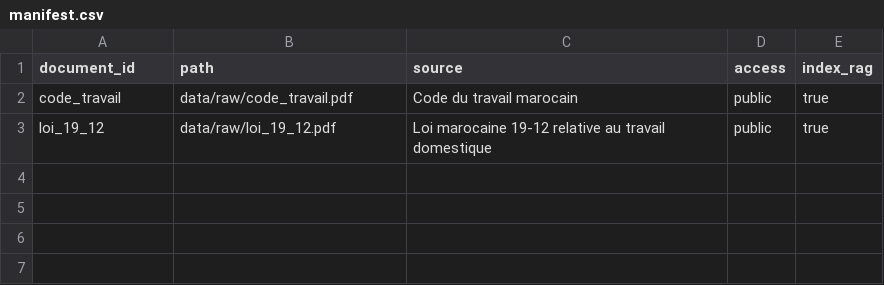
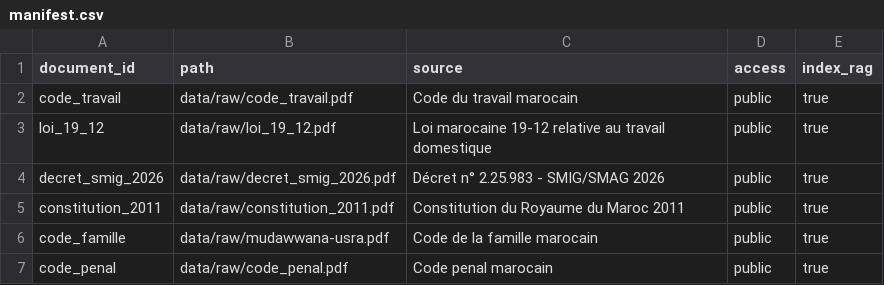
Before and after one commit to douaech03/Qanoun_ma, a CSV file: data/manifest.csv, drawn as a sheet; the diff names each change by its address in the sheet, - before the commit and + after, or states it on an @@ line.

Commit message:
Update Qanoun.ma legal corpus to 6 documents

```diff
--- a/data/manifest.csv
+++ b/data/manifest.csv
+row 4: decret_smig_2026 | data/raw/decret_smig_2026.pdf | Décret n° 2.25.983 - SMIG/SMAG 2026 | public | true
+row 5: constitution_2011 | data/raw/constitution_2011.pdf | Constitution du Royaume du Maroc 2011 | public | true
+row 6: code_famille | data/raw/mudawwana-usra.pdf | Code de la famille marocain | public | true
+row 7: code_penal | data/raw/code_penal.pdf | Code penal marocain | public | true
```
Also changed, not shown: 3 other files.
